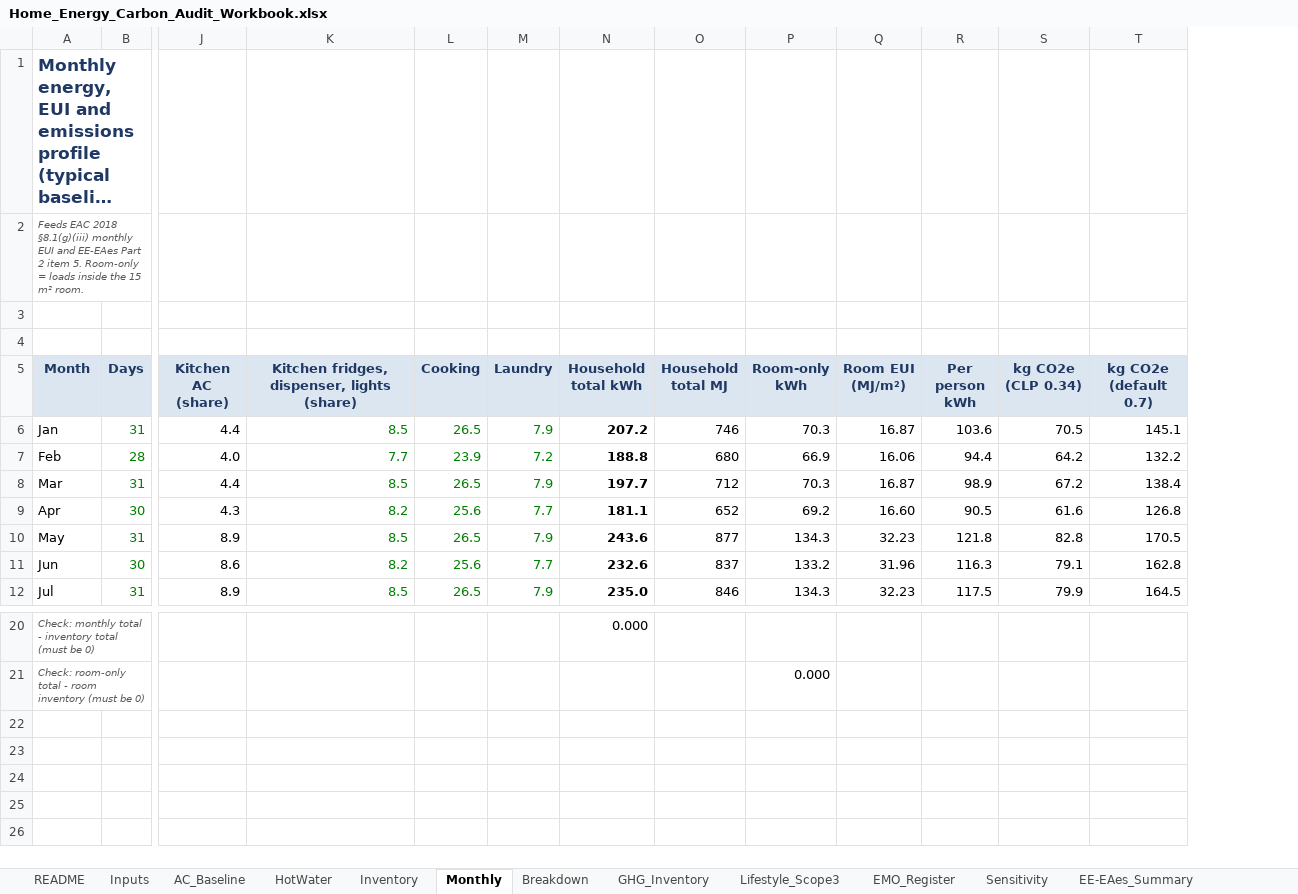
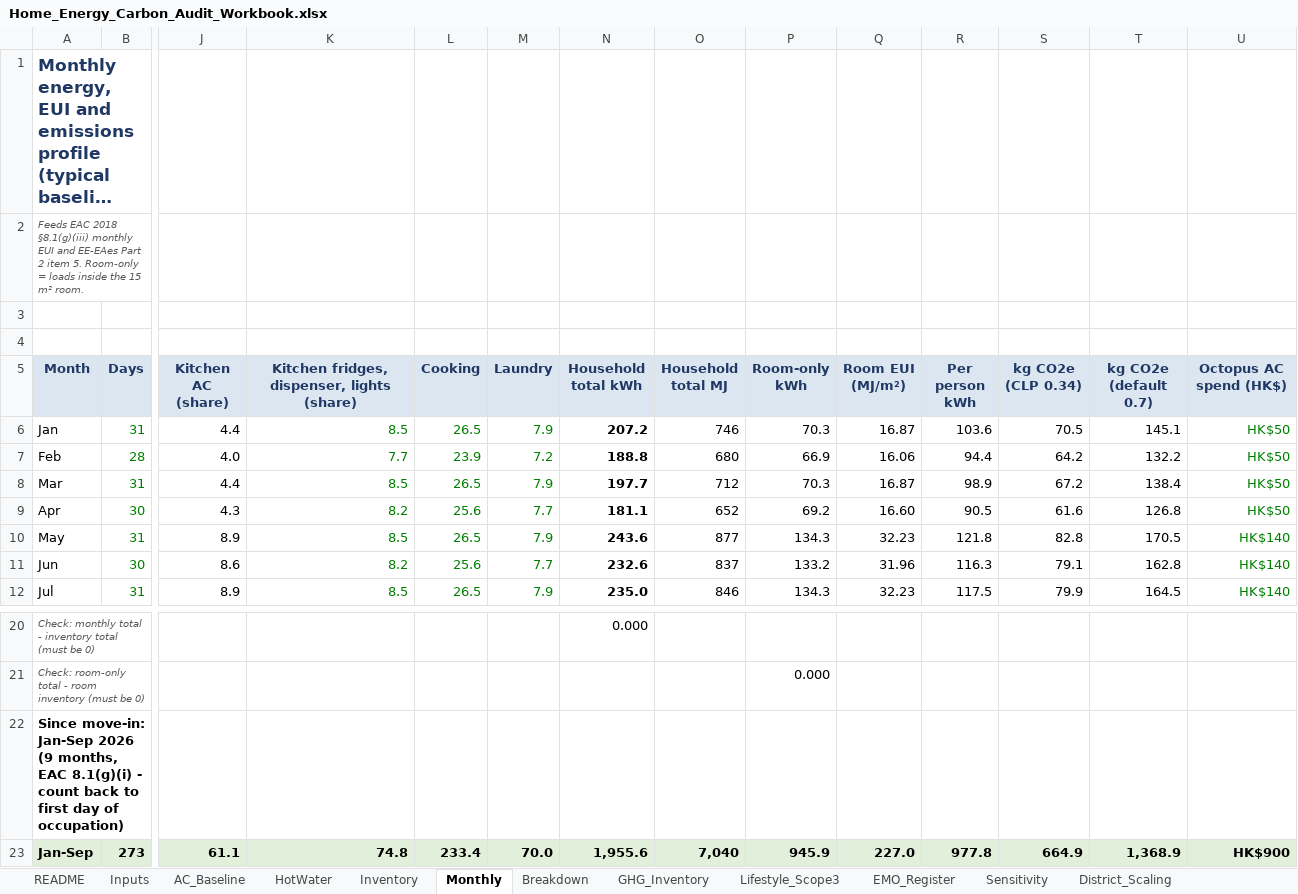
Before and after one commit to jayashsahu2002-dev/Daily-Carbon-Audit-, an Excel workbook: deliverables/Home_Energy_Carbon_Audit_Workbook.xlsx, sheet Monthly, drawn as a sheet; only a part is shown, gaps mark what is left out; long unchanged cells end in …; values as stored, in another font and other column widths than the file's, no borders; charts and pictures not drawn; rows hold the shown columns only; the diff names each change by its address in the sheet, - before the commit and + after, or states it on an @@ line.

```diff
--- a/deliverables/Home_Energy_Carbon_Audit_Workbook.xlsx (sheet Monthly)
+++ b/deliverables/Home_Energy_Carbon_Audit_Workbook.xlsx (sheet Monthly)
+sheet tab: District_Scaling
+column U (Octopus AC spend (HK$)), rows 6-12: HK$50 | HK$50 | HK$50 | HK$50 | HK$140 | HK$140 | HK$140
+row 22: Since move-in: Jan-Sep 2026 (9 months, EAC 8.1(g)(i) - count back to first day of occupation)
+row 23: Jan-Sep | 273 | 61.1 | 74.8 | 233.4 | 70.0 | 1,955.6 | 7,040 | 945.9 | 227.0 | 977.8 | 664.9 | 1,368.9 | HK$900
```
Also changed, not shown: sheet EMO_Register, sheet Inputs, sheet EE-EAes_Summary, sheet Sources, sheet README, other sheet tabs, formulas that keep their value, charts or pictures, 21 other files.
